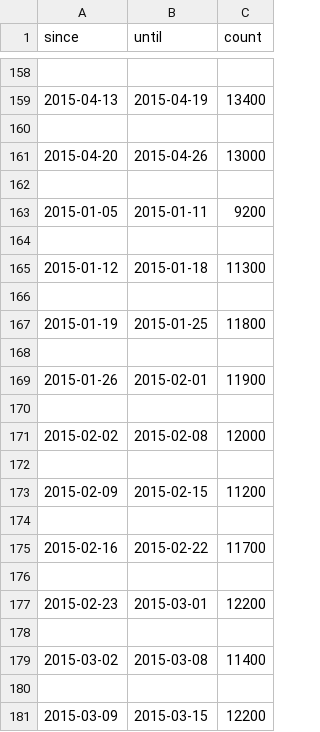
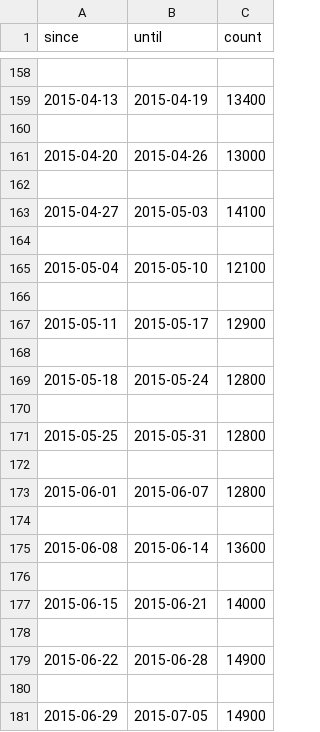
Before and after one commit to suricactus/vidin-calafat-bridge, a CSV file: VidinCalafatBridgeStats.csv, drawn as a sheet; only a part is shown, gaps mark what is left out; the shorter side is filled out with more unchanged rows; the diff covers the shown part only.

```diff
--- a/VidinCalafatBridgeStats.csv
+++ b/VidinCalafatBridgeStats.csv
@@ -162,20 +162 @@ since,until,count
 
-2015-01-05,2015-01-11,9200
-
-2015-01-12,2015-01-18,11300
-
-2015-01-19,2015-01-25,11800
-
-2015-01-26,2015-02-01,11900
-
-2015-02-02,2015-02-08,12000
-
-2015-02-09,2015-02-15,11200
-
-2015-02-16,2015-02-22,11700
-
-2015-02-23,2015-03-01,12200
-
-2015-03-02,2015-03-08,11400
-
-2015-03-09,2015-03-15,12200
```
Also changed, not shown: 13 removed rows elsewhere in this file, 1 other file.
